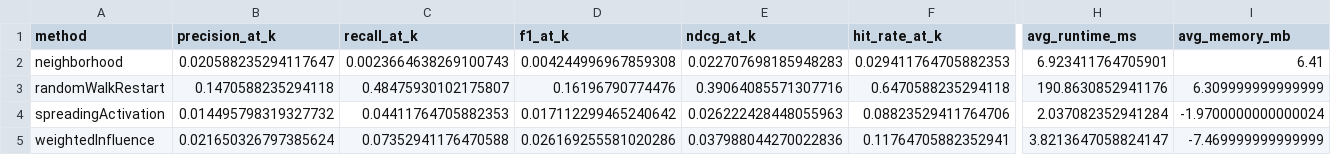
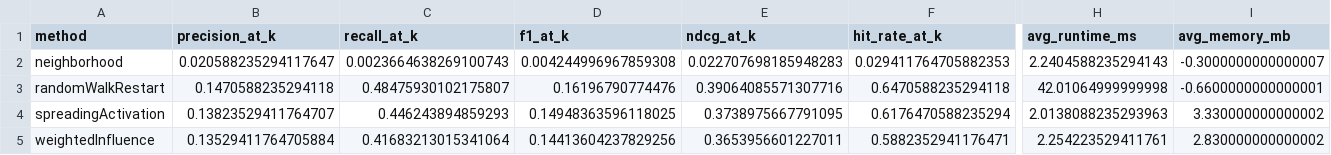
Before and after one commit to HoussamKhanfrii/GRP, a CSV file: results/benchmark_results.csv, drawn as a sheet; only a part is shown, gaps mark what is left out; the diff covers the shown part only; the diff names each change by its address in the sheet, - before the commit and + after, or states it on an @@ line.

```diff
--- a/results/benchmark_results.csv
+++ b/results/benchmark_results.csv
-H2 (avg_runtime_ms): 6.923411764705901
+H2 (avg_runtime_ms): 2.2404588235294143
-I2 (avg_memory_mb): 6.41
+I2 (avg_memory_mb): -0.3000000000000007
-H3 (avg_runtime_ms): 190.8630852941176
+H3 (avg_runtime_ms): 42.01064999999998
-I3 (avg_memory_mb): 6.309999999999999
+I3 (avg_memory_mb): -0.6600000000000001
-B4 (precision_at_k): 0.014495798319327732
+B4 (precision_at_k): 0.13823529411764707
-C4 (recall_at_k): 0.04411764705882353
+C4 (recall_at_k): 0.446243894859293
-D4 (f1_at_k): 0.017112299465240642
+D4 (f1_at_k): 0.14948363596118025
-E4 (ndcg_at_k): 0.026222428448055963
+E4 (ndcg_at_k): 0.3738975667791095
-F4 (hit_rate_at_k): 0.08823529411764706
+F4 (hit_rate_at_k): 0.6176470588235294
-H4 (avg_runtime_ms): 2.037082352941284
+H4 (avg_runtime_ms): 2.0138088235293963
-I4 (avg_memory_mb): -1.9700000000000024
+I4 (avg_memory_mb): 3.330000000000002
-B5 (precision_at_k): 0.021650326797385624
+B5 (precision_at_k): 0.13529411764705884
-C5 (recall_at_k): 0.07352941176470588
+C5 (recall_at_k): 0.41683213015341064
-D5 (f1_at_k): 0.026169255581020286
+D5 (f1_at_k): 0.14413604237829256
-E5 (ndcg_at_k): 0.037988044270022836
+E5 (ndcg_at_k): 0.3653956601227011
-F5 (hit_rate_at_k): 0.11764705882352941
+F5 (hit_rate_at_k): 0.5882352941176471
-H5 (avg_runtime_ms): 3.8213647058824147
+H5 (avg_runtime_ms): 2.254223529411761
-I5 (avg_memory_mb): -7.469999999999999
+I5 (avg_memory_mb): 2.830000000000002
```
Also changed, not shown: 8 edited cells elsewhere in this file, results/experiment_depth.csv, results/experiment_graph_size.csv, 17 other files.
